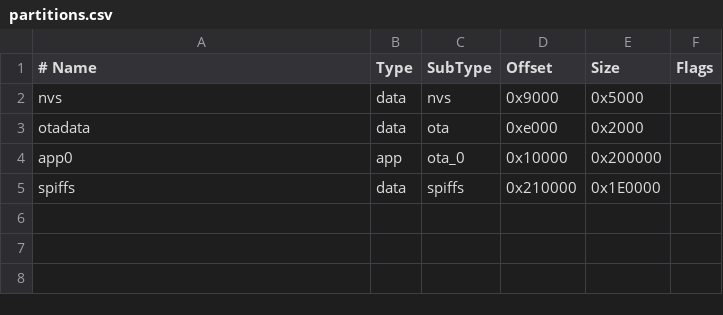
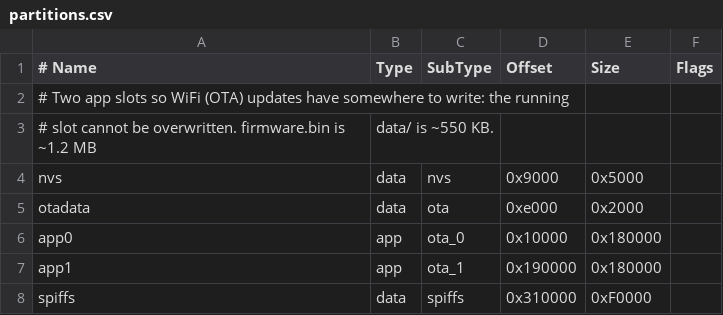
Before and after one commit to MathysB21/Kubi, a CSV file: firmware/partitions.csv, drawn as a sheet.

```diff
--- a/firmware/partitions.csv
+++ b/firmware/partitions.csv
@@ -1,5 +1,8 @@
 # Name,   Type, SubType, Offset,  Size, Flags
+# Two app slots so WiFi (OTA) updates have somewhere to write: the running
+# slot cannot be overwritten. firmware.bin is ~1.2 MB, data/ is ~550 KB.
 nvs,      data, nvs,     0x9000,  0x5000,
 otadata,  data, ota,     0xe000,  0x2000,
-app0,     app,  ota_0,   0x10000, 0x200000,
-spiffs,   data, spiffs,  0x210000,0x1E0000,
+app0,     app,  ota_0,   0x10000, 0x180000,
+app1,     app,  ota_1,   0x190000,0x180000,
+spiffs,   data, spiffs,  0x310000,0xF0000,
```
Also changed, not shown: 1 other file.
